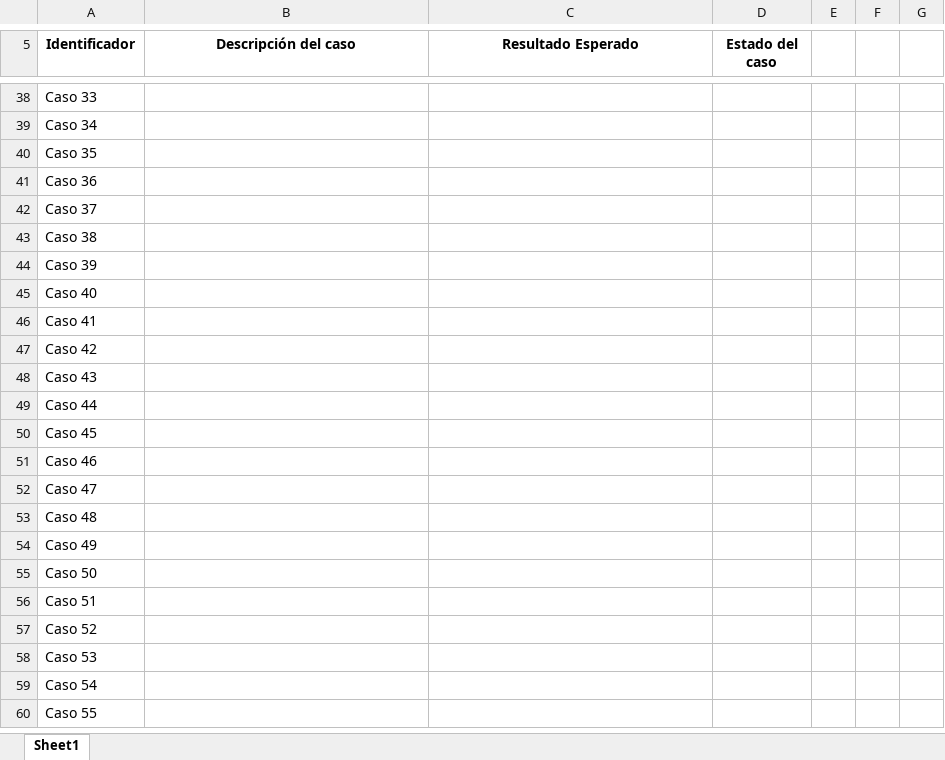
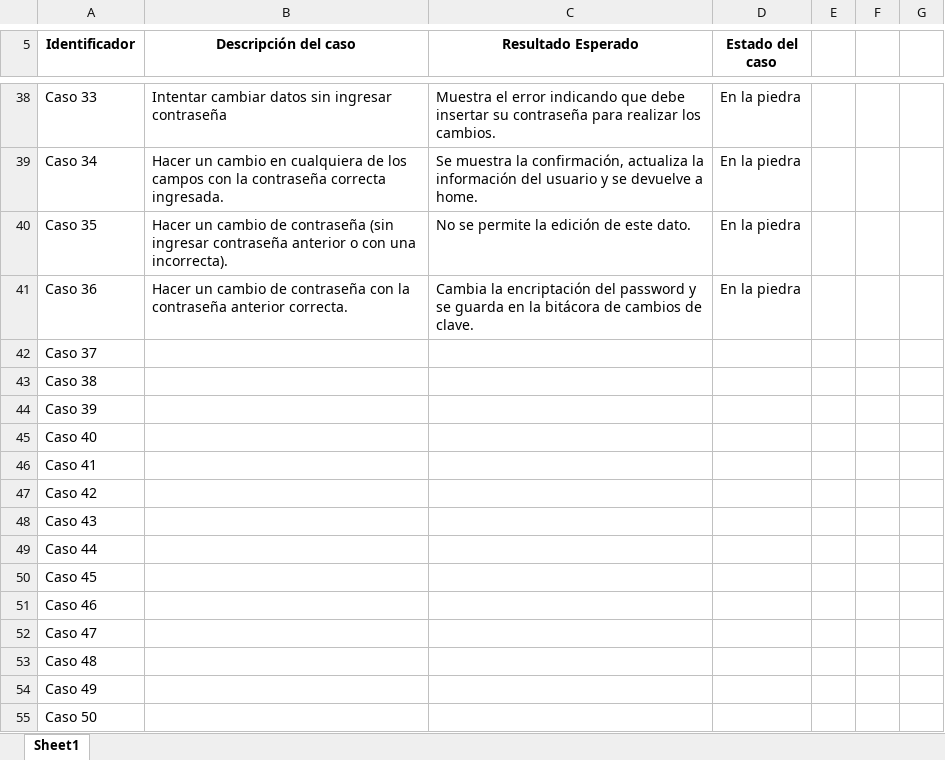
Before and after one commit to kevinah95/Wing-Watch, an Excel workbook: docs/Casos Prueba Wing Watch.xlsx, sheet Sheet1, drawn as a sheet; only a part is shown, gaps mark what is left out; values as stored, in another font and other column widths than the file's, no borders; charts and pictures not drawn; the diff covers the shown part only; the diff names each change by its address in the sheet, - before the commit and + after, or states it on an @@ line.

Commit message:
Primeros 36 casos de prueba.
Pendientes de certificación

```diff
--- a/docs/Casos Prueba Wing Watch.xlsx (sheet Sheet1)
+++ b/docs/Casos Prueba Wing Watch.xlsx (sheet Sheet1)
-B38 (Descripción del caso): (empty)
+B38 (Descripción del caso): Intentar cambiar datos sin ingresar contraseña
-C38 (Resultado Esperado): (empty)
+C38 (Resultado Esperado): Muestra el error indicando que debe insertar su contraseña para realizar los cambios.
-D38:D41 (Estado del caso): (empty)
+D38:D41 (Estado del caso): En la piedra
-B39 (Descripción del caso): (empty)
+B39 (Descripción del caso): Hacer un cambio en cualquiera de los campos con la contraseña correcta ingresada.
-C39 (Resultado Esperado): (empty)
+C39 (Resultado Esperado): Se muestra la confirmación, actualiza la información del usuario y se devuelve a home.
-B40 (Descripción del caso): (empty)
+B40 (Descripción del caso): Hacer un cambio de contraseña (sin ingresar contraseña anterior o con una incorrecta).
-C40 (Resultado Esperado): (empty)
+C40 (Resultado Esperado): No se permite la edición de este dato.
-B41 (Descripción del caso): (empty)
+B41 (Descripción del caso): Hacer un cambio de contraseña con la contraseña anterior correcta.
-C41 (Resultado Esperado): (empty)
+C41 (Resultado Esperado): Cambia la encriptación del password y se guarda en la bitácora de cambios de clave.
-row 56: Caso 51
-row 57: Caso 52
-row 58: Caso 53
-row 59: Caso 54
-row 60: Caso 55
```
Also changed, not shown: 84 edited cells and cell formats elsewhere in this sheet.
